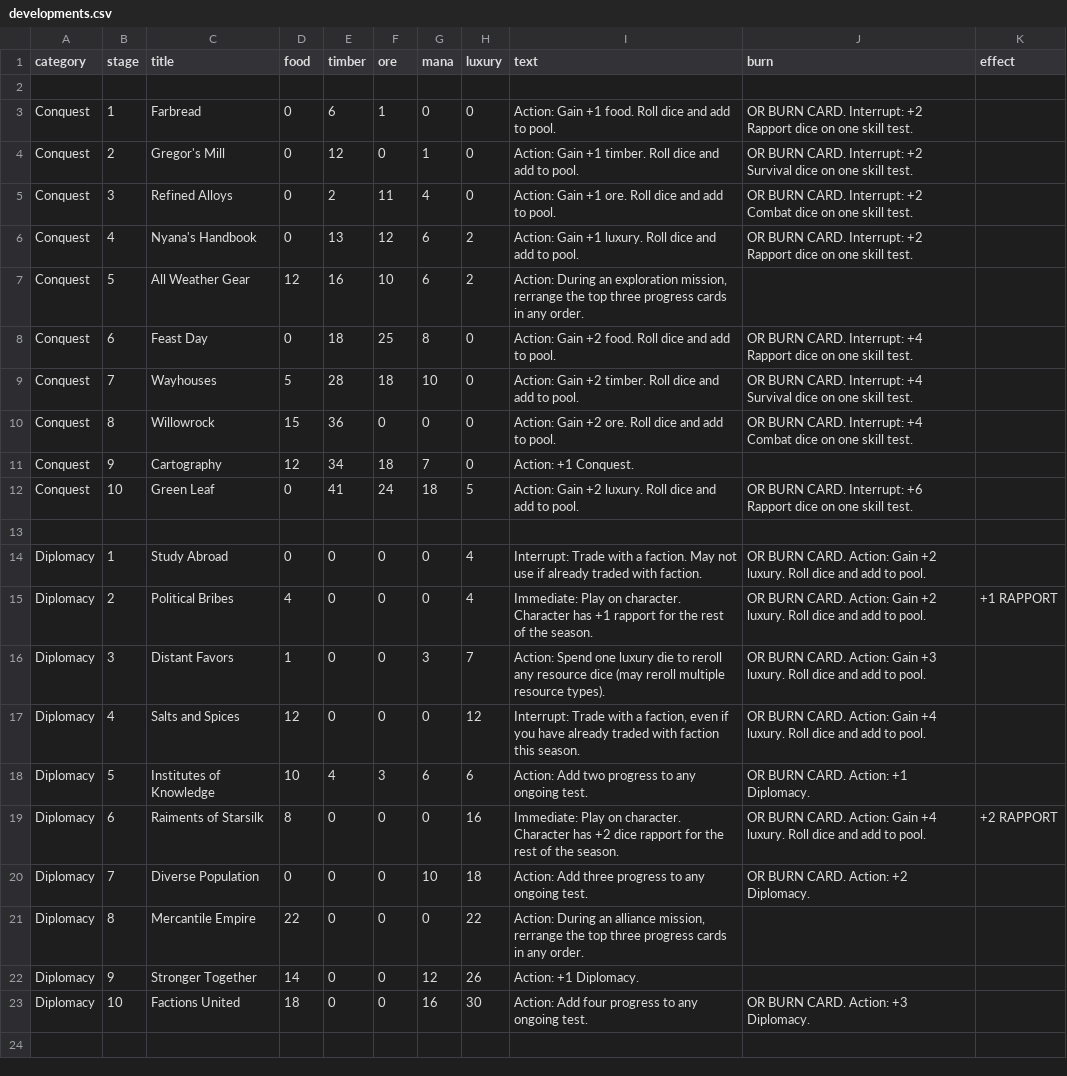
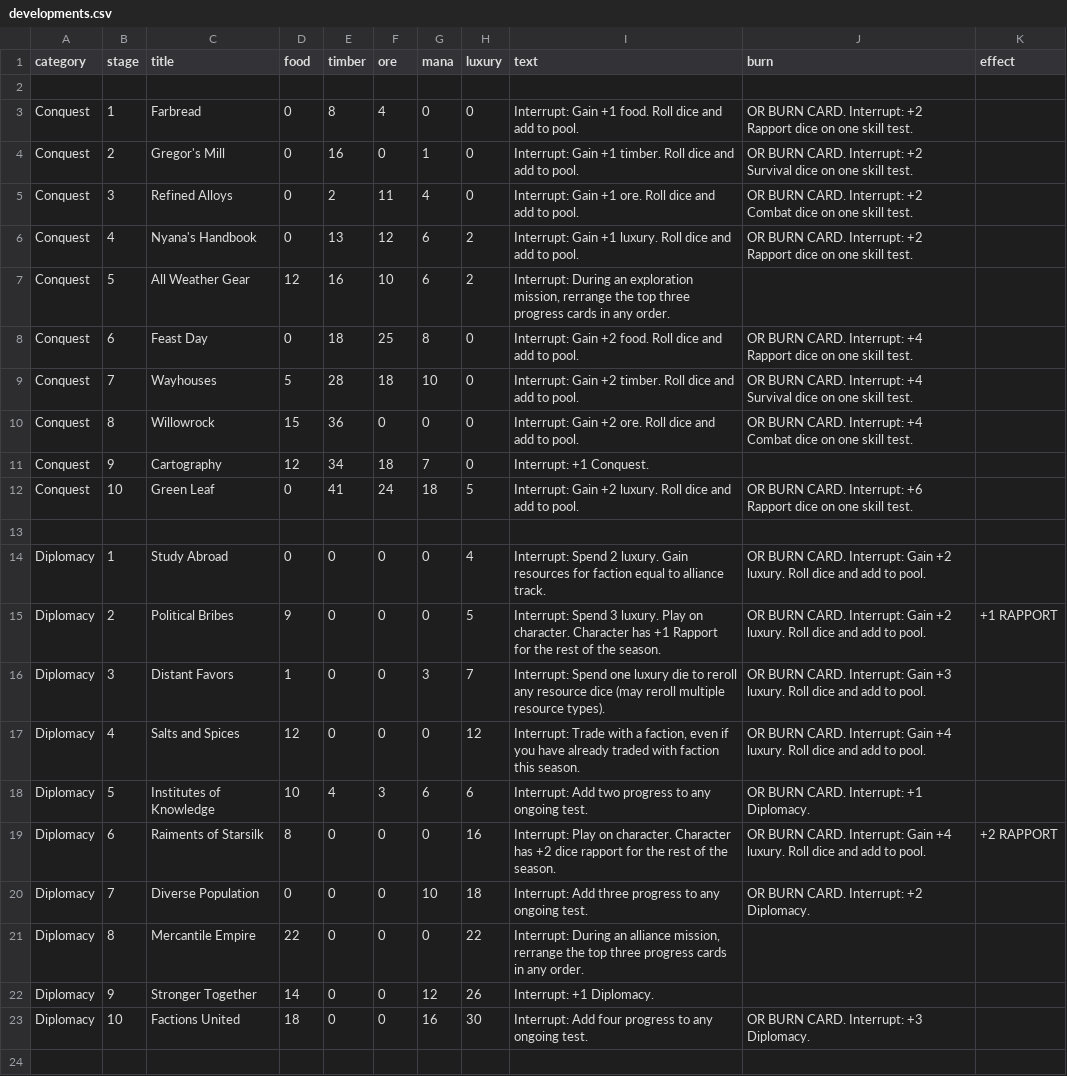
Before and after one commit to ziapeltagames/six-winters, a CSV file: csv/developments.csv, drawn as a sheet; only a part is shown; the diff covers the shown part only; the diff names each change by its address in the sheet, - before the commit and + after, or states it on an @@ line.

```diff
--- a/csv/developments.csv
+++ b/csv/developments.csv
-E3 (timber): 6
+E3 (timber): 8
-F3 (ore): 1
+F3 (ore): 4
-I3 (text): Action: Gain +1…
+I3 (text): Interrupt: Gain +1…
-E4 (timber): 12
+E4 (timber): 16
-I4 (text): Action: Gain +1…
+I4 (text): Interrupt: Gain +1…
-I5 (text): Action: Gain +1…
+I5 (text): Interrupt: Gain +1…
-I6 (text): Action: Gain +1…
+I6 (text): Interrupt: Gain +1…
-I7 (text): Action: During an…
+I7 (text): Interrupt: During an…
-I8 (text): Action: Gain +2…
+I8 (text): Interrupt: Gain +2…
-I9 (text): Action: Gain +2…
+I9 (text): Interrupt: Gain +2…
-I10 (text): Action: Gain +2…
+I10 (text): Interrupt: Gain +2…
-I11 (text): Action: +1 Conquest.
+I11 (text): Interrupt: +1 Conquest.
-I12 (text): Action: Gain +2…
+I12 (text): Interrupt: Gain +2…
-I14 (text): Interrupt: Trade with a faction. May not use if already traded with faction.
+I14 (text): Interrupt: Spend 2 luxury. Gain resources for faction equal to alliance track.
-J14:J15 (burn): …BURN CARD. Action: Gain +2…
+J14:J15 (burn): …BURN CARD. Interrupt: Gain +2…
-D15 (food): 4
+D15 (food): 9
-H15 (luxury): 4
+H15 (luxury): 5
-I15 (text): Immediate: Play on character. Character has +1 rapport for the…
+I15 (text): Interrupt: Spend 3 luxury. Play on character. Character has +1 Rapport for the…
-I16 (text): Action: Spend one…
+I16 (text): Interrupt: Spend one…
-J16 (burn): …BURN CARD. Action: Gain +3…
+J16 (burn): …BURN CARD. Interrupt: Gain +3…
-J17 (burn): …BURN CARD. Action: Gain +4…
+J17 (burn): …BURN CARD. Interrupt: Gain +4…
-I18 (text): Action: Add two…
+I18 (text): Interrupt: Add two…
-J18 (burn): OR BURN CARD. Action: +1 Diplomacy.
+J18 (burn): OR BURN CARD. Interrupt: +1 Diplomacy.
-I19 (text): Immediate: Play on…
+I19 (text): Interrupt: Play on…
-J19 (burn): …BURN CARD. Action: Gain +4…
+J19 (burn): …BURN CARD. Interrupt: Gain +4…
-I20 (text): Action: Add three…
+I20 (text): Interrupt: Add three…
-J20 (burn): OR BURN CARD. Action: +2 Diplomacy.
+J20 (burn): OR BURN CARD. Interrupt: +2 Diplomacy.
-I21 (text): Action: During an…
+I21 (text): Interrupt: During an…
-I22 (text): Action: +1 Diplomacy.
+I22 (text): Interrupt: +1 Diplomacy.
-I23 (text): Action: Add four…
+I23 (text): Interrupt: Add four…
-J23 (burn): OR BURN CARD. Action: +3 Diplomacy.
+J23 (burn): OR BURN CARD. Interrupt: +3 Diplomacy.
```
Also changed, not shown: 83 edited cells elsewhere in this file, csv/exploration-north-oaks.csv, csv/infiltration-eastkeep.csv, 3 other files.
